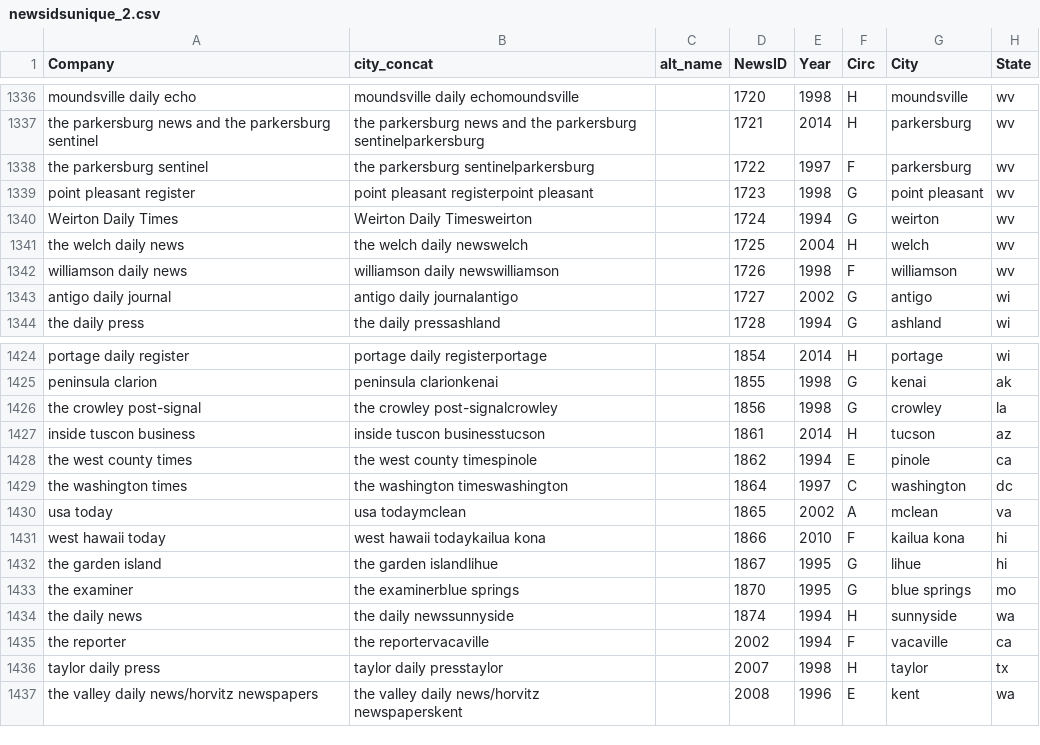
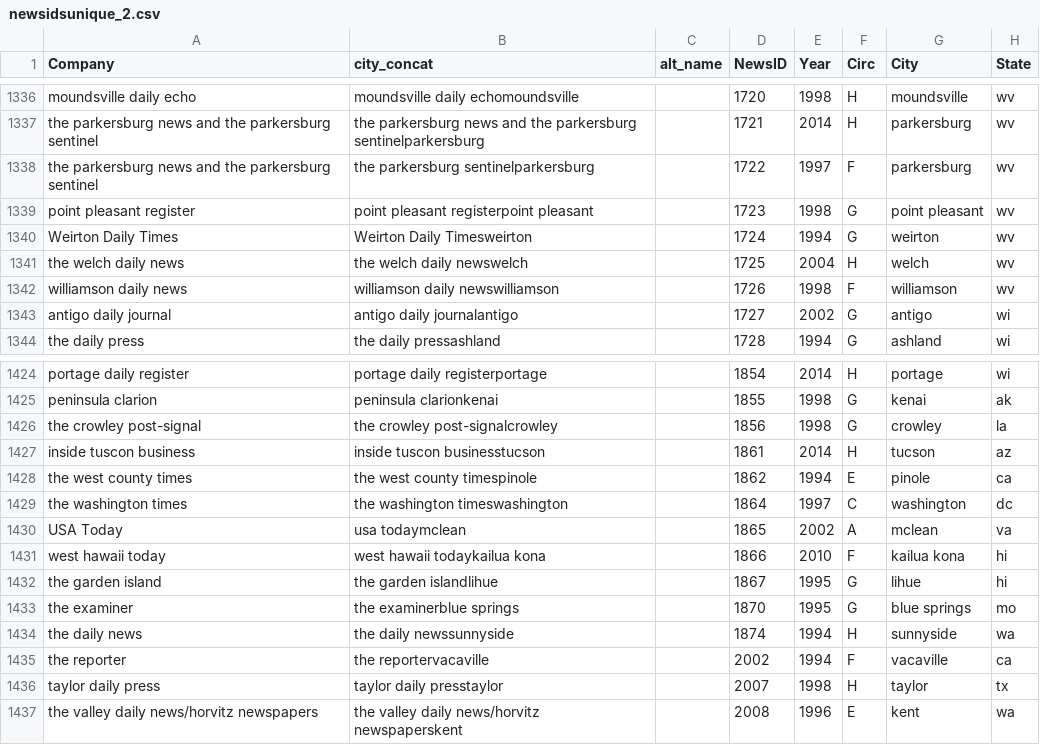
Before and after one commit to polygraph-cool/asne, a CSV file: dev/assets/newsidsunique_2.csv, drawn as a sheet; only a part is shown, gaps mark what is left out.

```diff
--- a/dev/assets/newsidsunique_2.csv
+++ b/dev/assets/newsidsunique_2.csv
@@ -1337,3 +1337,3 @@ moundsville daily echo,moundsville daily echomoundsville,,1720,1998,H,moundsvill
 the parkersburg news and the parkersburg sentinel,the parkersburg news and the parkersburg sentinelparkersburg,,1721,2014,H,parkersburg,wv
-the parkersburg sentinel,the parkersburg sentinelparkersburg,,1722,1997,F,parkersburg,wv
+the parkersburg news and the parkersburg sentinel,the parkersburg sentinelparkersburg,,1722,1997,F,parkersburg,wv
 point pleasant register,point pleasant registerpoint pleasant,,1723,1998,G,point pleasant,wv
@@ -1429,3 +1429,3 @@ the west county times,the west county timespinole,,1862,1994,E,pinole,ca
 the washington times,the washington timeswashington,,1864,1997,C,washington,dc
-usa today,usa todaymclean,,1865,2002,A,mclean,va
+USA Today,usa todaymclean,,1865,2002,A,mclean,va
 west hawaii today,west hawaii todaykailua kona,,1866,2010,F,kailua kona,hi
```
Also changed, not shown: dev/assets/census_override_2.csv, dev/assets/lats.csv, 12 other files.
